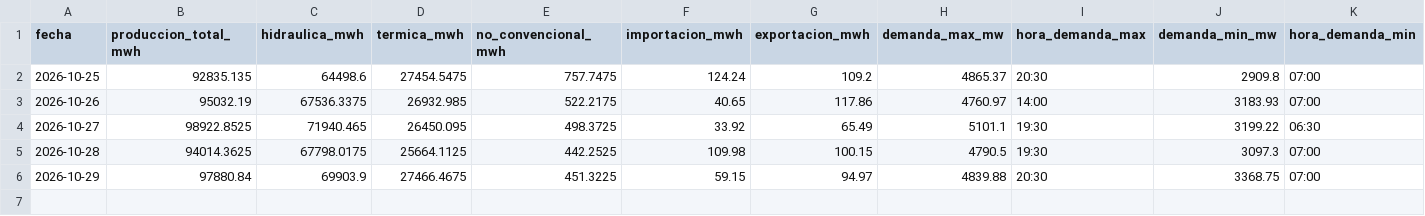
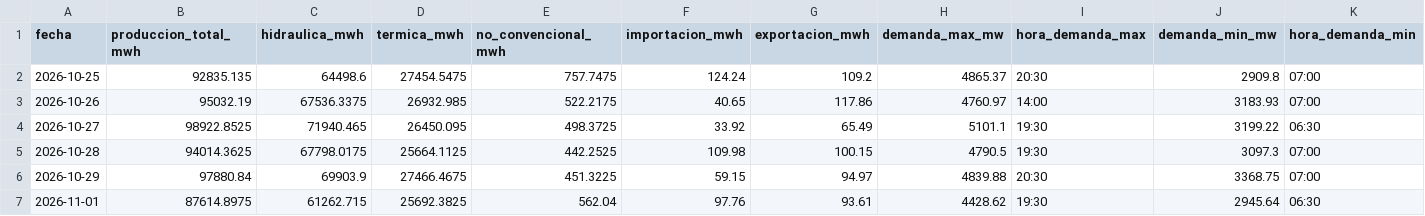
Before and after one commit to jp1309/cenace-operacion, a CSV file: data/diario_resumen.csv, drawn as a sheet; only a part is shown; rows hold the shown columns only; the diff names each change by its address in the sheet, - before the commit and + after, or states it on an @@ line.

```diff
--- a/data/diario_resumen.csv
+++ b/data/diario_resumen.csv
+row 7: 2026-11-01 | 87614.8975 | 61262.715 | 25692.3825 | 562.04 | 97.76 | 93.61 | 4428.62 | 19:30 | 2945.64 | 06:30
```
Also changed, not shown: data/diario_curva.csv, data/diario_detalle.csv, 4 other files.
